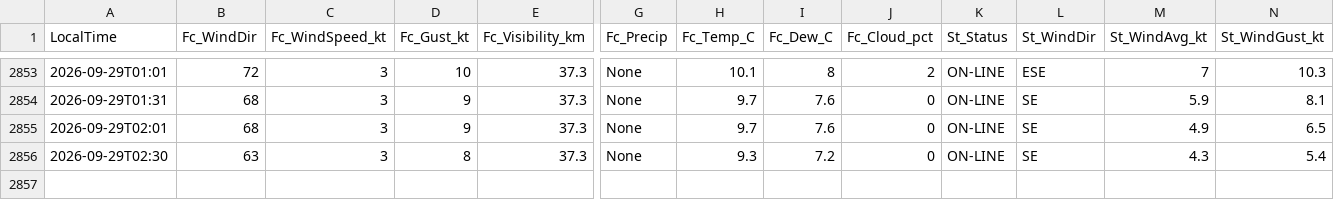
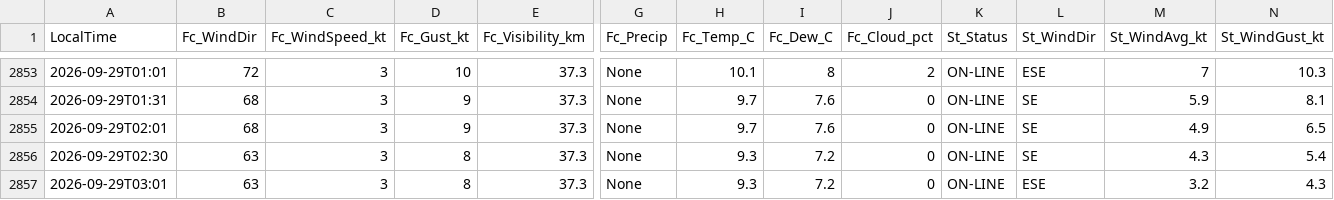
Before and after one commit to JuniorJoseph1981/FASX-Weather, a CSV file: data/forecast_log.csv, drawn as a sheet; only a part is shown, gaps mark what is left out; rows hold the shown columns only; the diff names each change by its address in the sheet, - before the commit and + after, or states it on an @@ line.

Commit message:
Log forecast 2026-09-29T03:01 (station)

```diff
--- a/data/forecast_log.csv
+++ b/data/forecast_log.csv
+row 2857: 2026-09-29T03:01 | 63 | 3 | 8 | 37.3 | None | 9.3 | 7.2 | 0 | ON-LINE | ESE | 3.2 | 4.3
```
